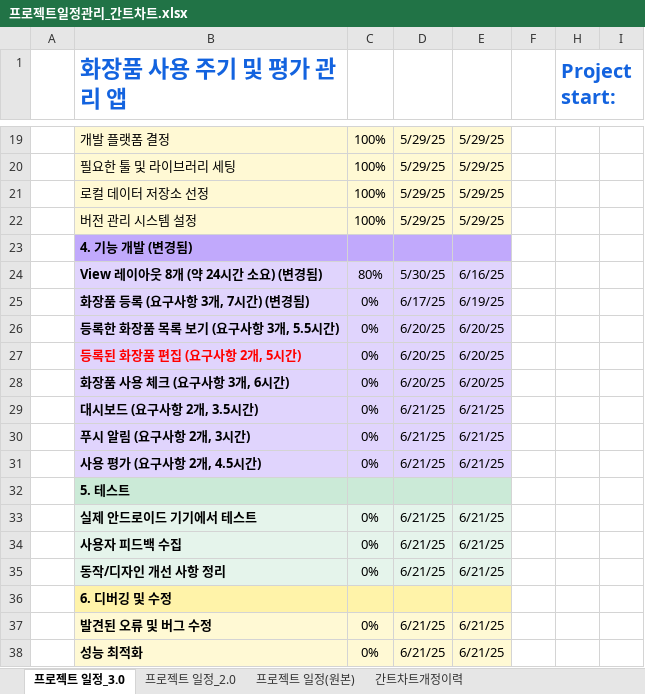
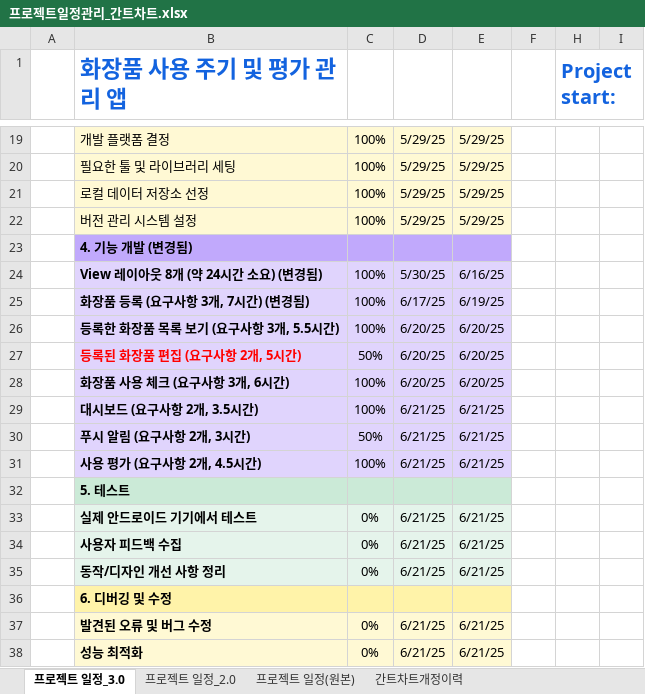
Before and after one commit to joo-hyejin/app_study, an Excel workbook: 프로젝트일정관리_간트차트.xlsx, sheet 프로젝트 일정_3.0, drawn as a sheet; only a part is shown, gaps mark what is left out; values as stored, in another font and other column widths than the file's, no borders; conditional formats not drawn; the diff names each change by its address in the sheet, - before the commit and + after, or states it on an @@ line.

```diff
--- a/프로젝트일정관리_간트차트.xlsx (sheet 프로젝트 일정_3.0)
+++ b/프로젝트일정관리_간트차트.xlsx (sheet 프로젝트 일정_3.0)
-C24: 80%
+C24: 100%
-C25:C26: 0%
+C25:C26: 100%
-C27: 0%
+C27: 50%
-C28:C29: 0%
+C28:C29: 100%
-C30: 0%
+C30: 50%
-C31: 0%
+C31: 100%
```
Also changed, not shown: skincare_요구사항정의서.xlsx, 2 other files.
